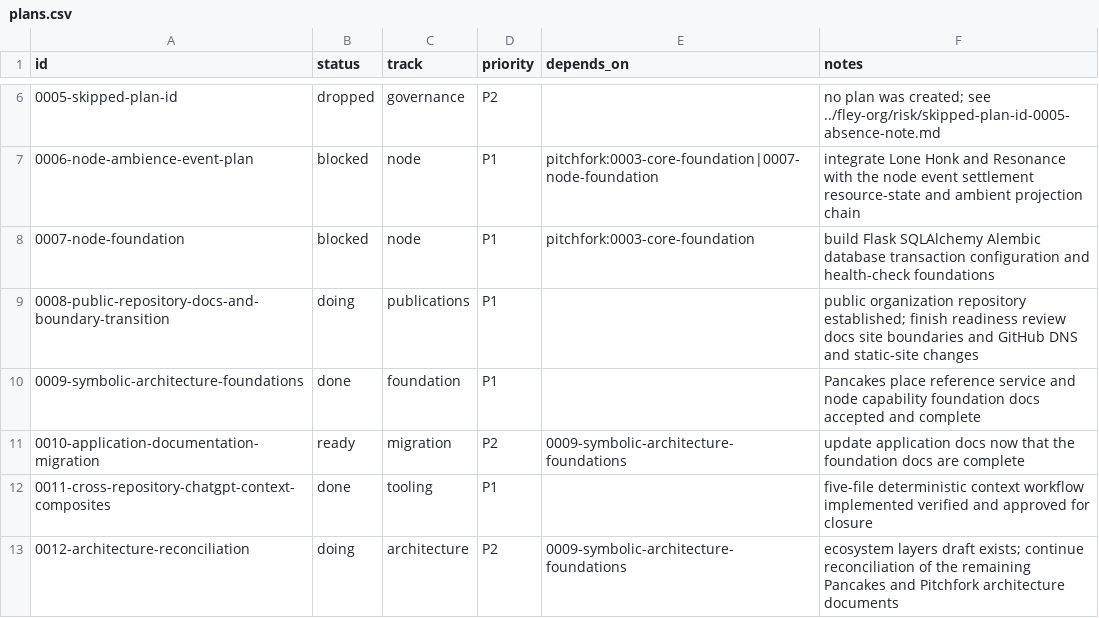
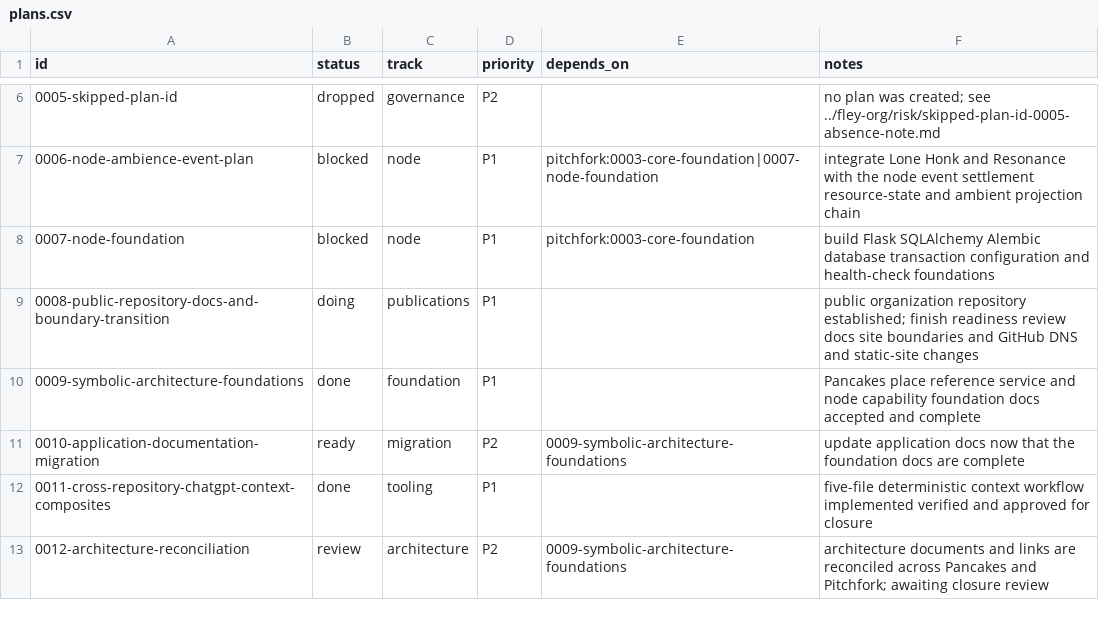
Before and after one commit to Floating-Eye-Software/pancakes, a CSV file: _work/plans/plans.csv, drawn as a sheet; only a part is shown, gaps mark what is left out.

Commit message:
docs: reconcile ecosystem architecture docs

```diff
--- a/_work/plans/plans.csv
+++ b/_work/plans/plans.csv
@@ -12,2 +12,2 @@ id,status,track,priority,depends_on,notes
 0011-cross-repository-chatgpt-context-composites,done,tooling,P1,,five-file deterministic context workflow implemented verified and approved for closure
-0012-architecture-reconciliation,doing,architecture,P2,0009-symbolic-architecture-foundations,ecosystem layers draft exists; continue reconciliation of the remaining Pancakes and Pitchfork architecture documents
+0012-architecture-reconciliation,review,architecture,P2,0009-symbolic-architecture-foundations,architecture documents and links are reconciled across Pancakes and Pitchfork; awaiting closure review
```
Also changed, not shown: 11 other files.
